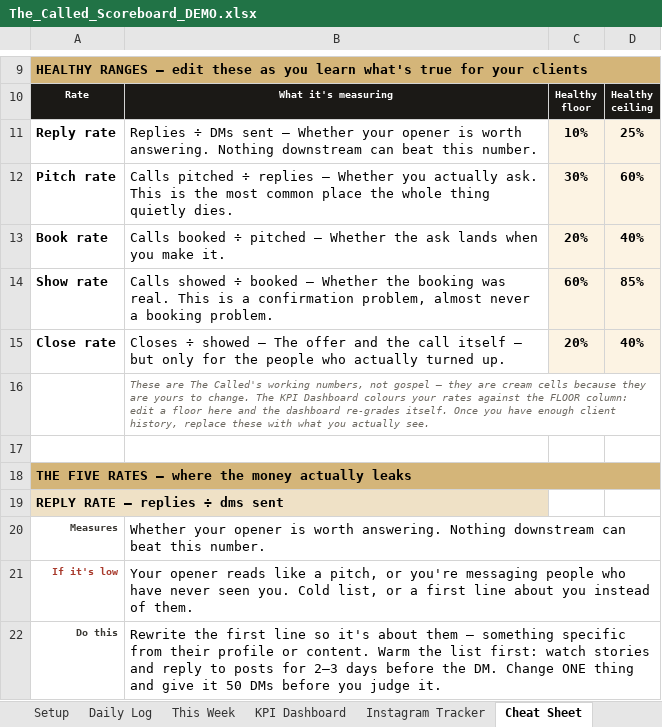
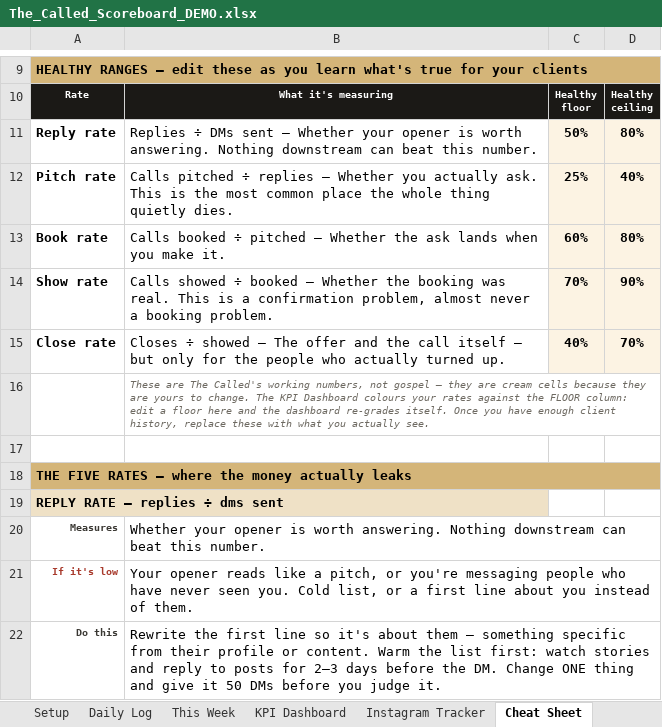
Before and after one commit to francisd7/The-Called, an Excel workbook: docs/The_Called_Scoreboard_DEMO.xlsx, sheet Cheat Sheet, drawn as a sheet; only a part is shown, gaps mark what is left out; values as stored, in another font and other column widths than the file's, no borders; the diff names each change by its address in the sheet, - before the commit and + after, or states it on an @@ line.

```diff
--- a/docs/The_Called_Scoreboard_DEMO.xlsx (sheet Cheat Sheet)
+++ b/docs/The_Called_Scoreboard_DEMO.xlsx (sheet Cheat Sheet)
-C11: 10%
+C11: 50%
-D11: 25%
+D11: 80%
-C12: 30%
+C12: 25%
-D12: 60%
+D12: 40%
-C13: 20%
+C13: 60%
-D13: 40%
+D13: 80%
-C14: 60%
+C14: 70%
-D14: 85%
+D14: 90%
-C15: 20%
+C15: 40%
-D15: 40%
+D15: 70%
```
Also changed, not shown: docs/The_Called_Scoreboard.xlsx, 3 other files.
